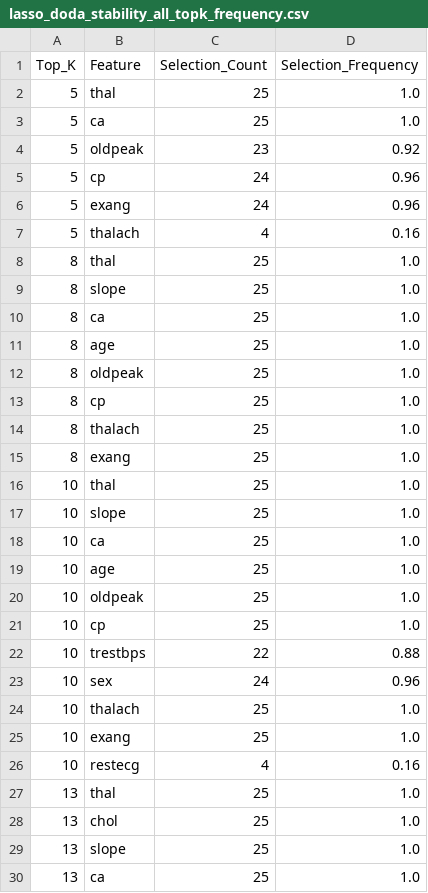
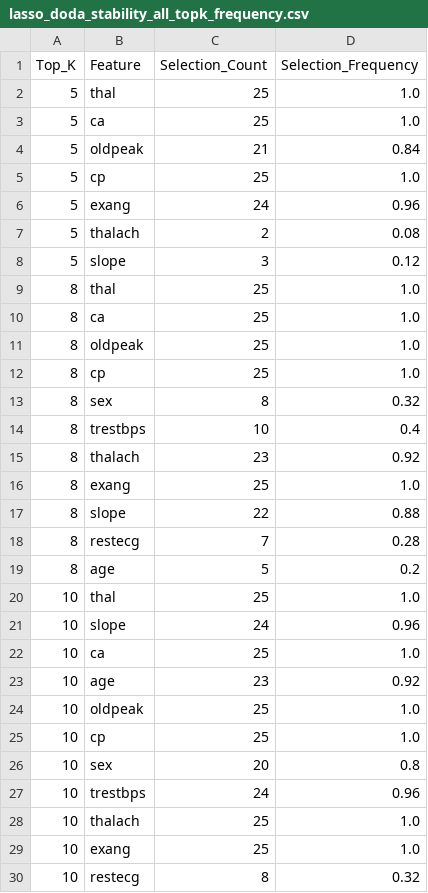
Before and after one commit to anandha-3679/msc_research, a CSV file: results/heart_disease/lasso_doda_stability_all_topk_frequency.csv, drawn as a sheet; only a part is shown; the shorter side is filled out with more unchanged rows; the diff covers the shown part only.

```diff
--- a/results/heart_disease/lasso_doda_stability_all_topk_frequency.csv
+++ b/results/heart_disease/lasso_doda_stability_all_topk_frequency.csv
@@ -3,24 +3,28 @@ Top_K,Feature,Selection_Count,Selection_Frequency
 5,ca,25,1.0
-5,oldpeak,23,0.92
-5,cp,24,0.96
+5,oldpeak,21,0.84
+5,cp,25,1.0
 5,exang,24,0.96
-5,thalach,4,0.16
+5,thalach,2,0.08
+5,slope,3,0.12
 8,thal,25,1.0
-8,slope,25,1.0
 8,ca,25,1.0
-8,age,25,1.0
 8,oldpeak,25,1.0
 8,cp,25,1.0
-8,thalach,25,1.0
+8,sex,8,0.32
+8,trestbps,10,0.4
+8,thalach,23,0.92
 8,exang,25,1.0
+8,slope,22,0.88
+8,restecg,7,0.28
+8,age,5,0.2
 10,thal,25,1.0
-10,slope,25,1.0
+10,slope,24,0.96
 10,ca,25,1.0
-10,age,25,1.0
+10,age,23,0.92
 10,oldpeak,25,1.0
 10,cp,25,1.0
-10,trestbps,22,0.88
-10,sex,24,0.96
+10,sex,20,0.8
+10,trestbps,24,0.96
 10,thalach,25,1.0
 10,exang,25,1.0
-10,restecg,4,0.16
+10,restecg,8,0.32
```
Also changed, not shown: 1 added row and 1 moved row elsewhere in this file, results/heart_disease/lasso_doda_stability_all_topk_runs.csv, results/heart_disease/lasso_doda_stability_all_topk_summary.csv, 7 other files.
